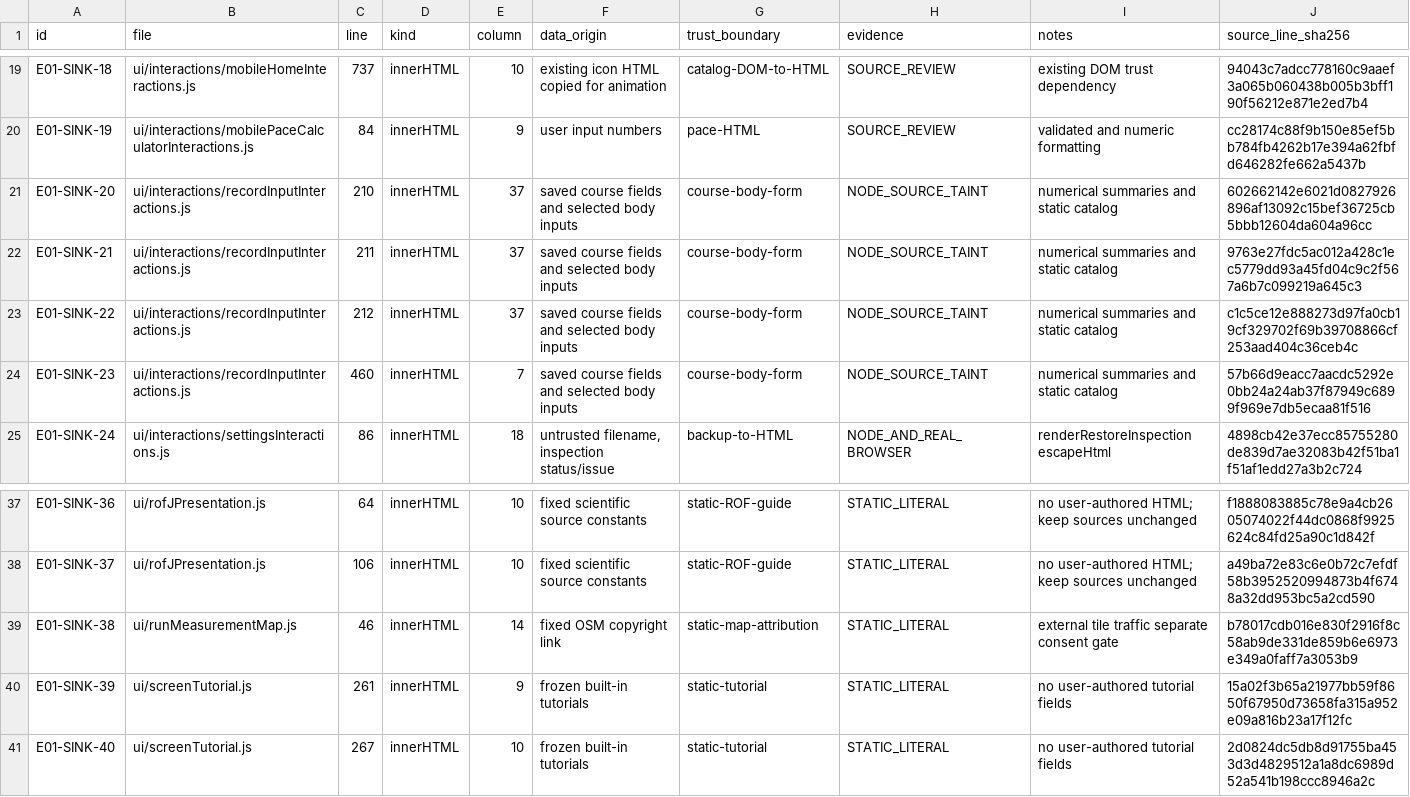
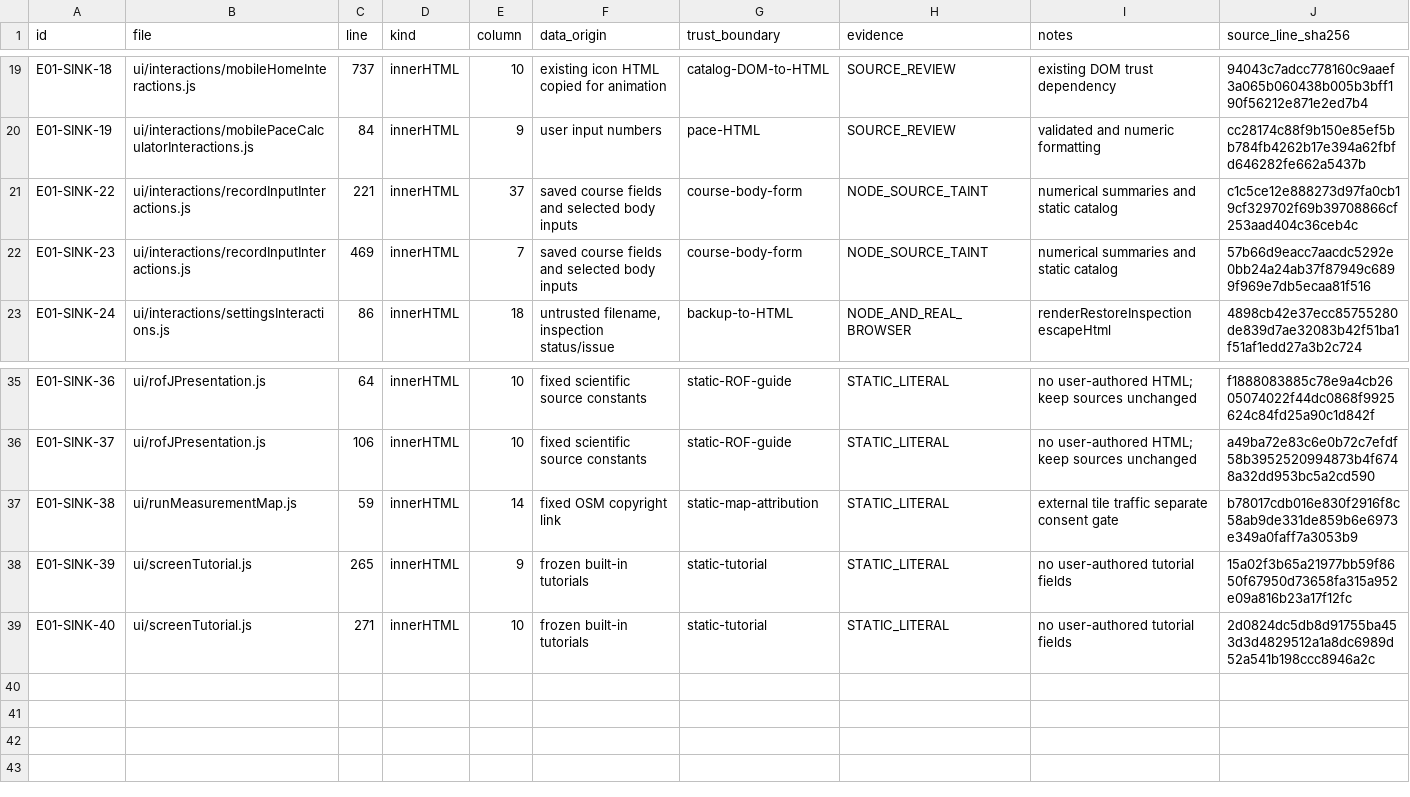
Before and after one commit to peanutsdx53-lgtm/runload-app, a CSV file: docs/E01_HTML_SINK_REGISTER_20261011.csv, drawn as a sheet; only a part is shown, gaps mark what is left out.

Commit message:
audit(B01/E01): eliminate proven dead exports and harden course HTML boundary
B01: remove six unused exported declarations plus sole dead flatten helper; retain 111 CSS and protected science. E01: replace saved-course summary innerHTML with text nodes; register all 38 remaining parser sinks by exact source/hash and preserve historical sink IDs. Add three independent tests. Full local 220 nonbrowser modules and 432 JS/MJS syntax PASS. Both gates remain PARTIAL pending full acceptance audit.

```diff
--- a/docs/E01_HTML_SINK_REGISTER_20261011.csv
+++ b/docs/E01_HTML_SINK_REGISTER_20261011.csv
@@ -20,6 +20,4 @@ E01-SINK-18,ui/interactions/mobileHomeInteractions.js,737,innerHTML,10,existing
 E01-SINK-19,ui/interactions/mobilePaceCalculatorInteractions.js,84,innerHTML,9,user input numbers,pace-HTML,SOURCE_REVIEW,validated and numeric formatting,cc28174c88f9b150e85ef5bb784fb4262b17e394a62fbfd646282fe662a5437b
-E01-SINK-20,ui/interactions/recordInputInteractions.js,210,innerHTML,37,saved course fields and selected body inputs,course-body-form,NODE_SOURCE_TAINT,numerical summaries and static catalog,602662142e6021d0827926896af13092c15bef36725cb5bbb12604da604a96cc
-E01-SINK-21,ui/interactions/recordInputInteractions.js,211,innerHTML,37,saved course fields and selected body inputs,course-body-form,NODE_SOURCE_TAINT,numerical summaries and static catalog,9763e27fdc5ac012a428c1ec5779dd93a45fd04c9c2f567a6b7c099219a645c3
-E01-SINK-22,ui/interactions/recordInputInteractions.js,212,innerHTML,37,saved course fields and selected body inputs,course-body-form,NODE_SOURCE_TAINT,numerical summaries and static catalog,c1c5ce12e888273d97fa0cb19cf329702f69b39708866cf253aad404c36ceb4c
-E01-SINK-23,ui/interactions/recordInputInteractions.js,460,innerHTML,7,saved course fields and selected body inputs,course-body-form,NODE_SOURCE_TAINT,numerical summaries and static catalog,57b66d9eacc7aacdc5292e0bb24a24ab37f87949c6899f969e7db5ecaa81f516
+E01-SINK-22,ui/interactions/recordInputInteractions.js,221,innerHTML,37,saved course fields and selected body inputs,course-body-form,NODE_SOURCE_TAINT,numerical summaries and static catalog,c1c5ce12e888273d97fa0cb19cf329702f69b39708866cf253aad404c36ceb4c
+E01-SINK-23,ui/interactions/recordInputInteractions.js,469,innerHTML,7,saved course fields and selected body inputs,course-body-form,NODE_SOURCE_TAINT,numerical summaries and static catalog,57b66d9eacc7aacdc5292e0bb24a24ab37f87949c6899f969e7db5ecaa81f516
 E01-SINK-24,ui/interactions/settingsInteractions.js,86,innerHTML,18,"untrusted filename, inspection status/issue",backup-to-HTML,NODE_AND_REAL_BROWSER,renderRestoreInspection escapeHtml,4898cb42e37ecc85755280de839d7ae32083b42f51ba1f51af1edd27a3b2c724
@@ -38,4 +36,4 @@ E01-SINK-36,ui/rofJPresentation.js,64,innerHTML,10,fixed scientific source const
 E01-SINK-37,ui/rofJPresentation.js,106,innerHTML,10,fixed scientific source constants,static-ROF-guide,STATIC_LITERAL,no user-authored HTML; keep sources unchanged,a49ba72e83c6e0b72c7efdf58b3952520994873b4f6748a32dd953bc5a2cd590
-E01-SINK-38,ui/runMeasurementMap.js,46,innerHTML,14,fixed OSM copyright link,static-map-attribution,STATIC_LITERAL,external tile traffic separate consent gate,b78017cdb016e830f2916f8c58ab9de331de859b6e6973e349a0faff7a3053b9
-E01-SINK-39,ui/screenTutorial.js,261,innerHTML,9,frozen built-in tutorials,static-tutorial,STATIC_LITERAL,no user-authored tutorial fields,15a02f3b65a21977bb59f8650f67950d73658fa315a952e09a816b23a17f12fc
-E01-SINK-40,ui/screenTutorial.js,267,innerHTML,10,frozen built-in tutorials,static-tutorial,STATIC_LITERAL,no user-authored tutorial fields,2d0824dc5db8d91755ba453d3d4829512a1a8dc6989d52a541b198ccc8946a2c
+E01-SINK-38,ui/runMeasurementMap.js,59,innerHTML,14,fixed OSM copyright link,static-map-attribution,STATIC_LITERAL,external tile traffic separate consent gate,b78017cdb016e830f2916f8c58ab9de331de859b6e6973e349a0faff7a3053b9
+E01-SINK-39,ui/screenTutorial.js,265,innerHTML,9,frozen built-in tutorials,static-tutorial,STATIC_LITERAL,no user-authored tutorial fields,15a02f3b65a21977bb59f8650f67950d73658fa315a952e09a816b23a17f12fc
+E01-SINK-40,ui/screenTutorial.js,271,innerHTML,10,frozen built-in tutorials,static-tutorial,STATIC_LITERAL,no user-authored tutorial fields,2d0824dc5db8d91755ba453d3d4829512a1a8dc6989d52a541b198ccc8946a2c
```
Also changed, not shown: 15 other files.
